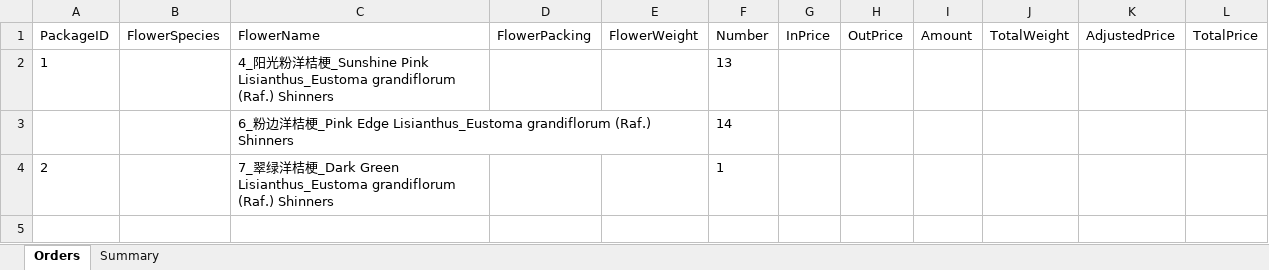
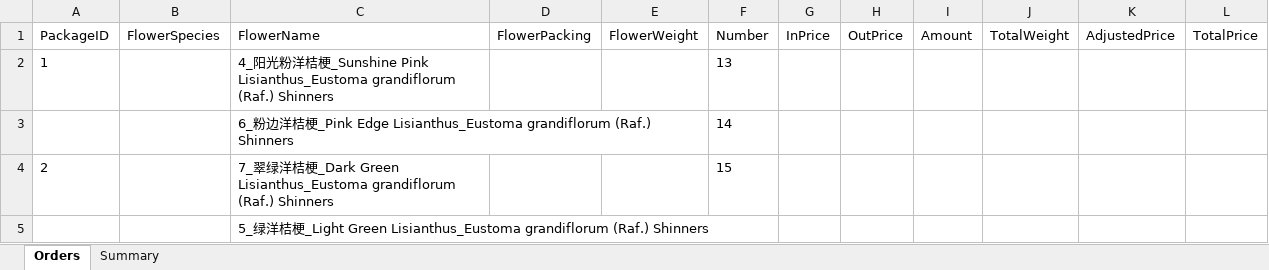
Before and after one commit to Y-small-space/FlowerShopWeb, an Excel workbook: DateBase/orders/name0009_2024-9-20.xlsx, sheet Orders, drawn as a sheet; values as stored, in another font and other column widths than the file's, no borders; the diff names each change by its address in the sheet, - before the commit and + after, or states it on an @@ line.

Commit message:
Update DateBase/orders/name0009_2024-9-20.xlsx

```diff
--- a/DateBase/orders/name0009_2024-9-20.xlsx (sheet Orders)
+++ b/DateBase/orders/name0009_2024-9-20.xlsx (sheet Orders)
-F4 (Number): 1
+F4 (Number): 15
+row 5:  |  | 5_绿洋桔梗_Light Green Lisianthus_Eustoma grandiflorum (Raf.) Shinners
```
Also changed, not shown: sheet Summary.
